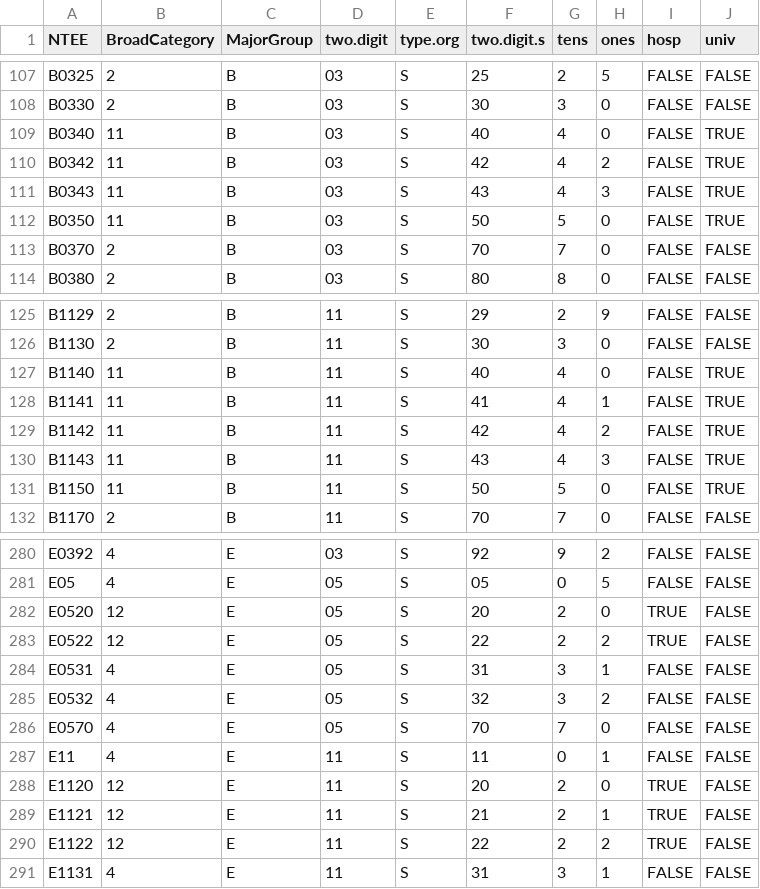
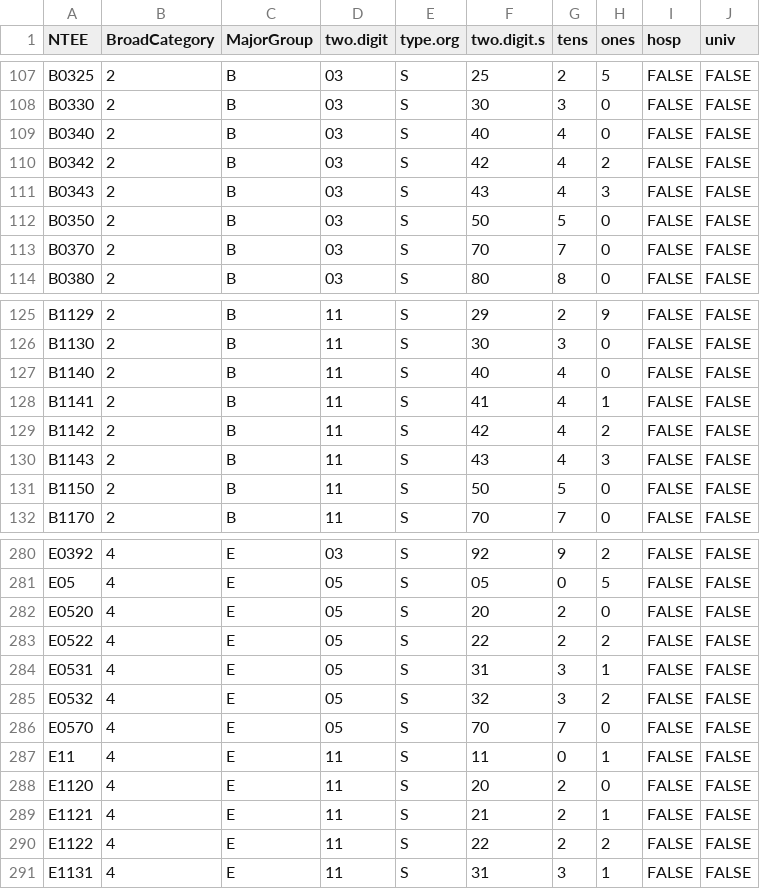
Before and after one commit to Nonprofit-Open-Data-Collective/mission-taxonomies, a CSV file: NTEE-disaggregated/ntee-crosswalk.csv, drawn as a sheet; only a part is shown, gaps mark what is left out; the diff covers the shown part only.

```diff
--- a/NTEE-disaggregated/ntee-crosswalk.csv
+++ b/NTEE-disaggregated/ntee-crosswalk.csv
@@ -108,6 +108,6 @@
 "B0330",2,"B","03","S","30","3","0",FALSE,FALSE
-"B0340",11,"B","03","S","40","4","0",FALSE,TRUE
-"B0342",11,"B","03","S","42","4","2",FALSE,TRUE
-"B0343",11,"B","03","S","43","4","3",FALSE,TRUE
-"B0350",11,"B","03","S","50","5","0",FALSE,TRUE
+"B0340",2,"B","03","S","40","4","0",FALSE,FALSE
+"B0342",2,"B","03","S","42","4","2",FALSE,FALSE
+"B0343",2,"B","03","S","43","4","3",FALSE,FALSE
+"B0350",2,"B","03","S","50","5","0",FALSE,FALSE
 "B0370",2,"B","03","S","70","7","0",FALSE,FALSE
@@ -126,7 +126,7 @@
 "B1130",2,"B","11","S","30","3","0",FALSE,FALSE
-"B1140",11,"B","11","S","40","4","0",FALSE,TRUE
-"B1141",11,"B","11","S","41","4","1",FALSE,TRUE
-"B1142",11,"B","11","S","42","4","2",FALSE,TRUE
-"B1143",11,"B","11","S","43","4","3",FALSE,TRUE
-"B1150",11,"B","11","S","50","5","0",FALSE,TRUE
+"B1140",2,"B","11","S","40","4","0",FALSE,FALSE
+"B1141",2,"B","11","S","41","4","1",FALSE,FALSE
+"B1142",2,"B","11","S","42","4","2",FALSE,FALSE
+"B1143",2,"B","11","S","43","4","3",FALSE,FALSE
+"B1150",2,"B","11","S","50","5","0",FALSE,FALSE
 "B1170",2,"B","11","S","70","7","0",FALSE,FALSE
@@ -281,4 +281,4 @@
 "E05",4,"E","05","S","05","0","5",FALSE,FALSE
-"E0520",12,"E","05","S","20","2","0",TRUE,FALSE
-"E0522",12,"E","05","S","22","2","2",TRUE,FALSE
+"E0520",4,"E","05","S","20","2","0",FALSE,FALSE
+"E0522",4,"E","05","S","22","2","2",FALSE,FALSE
 "E0531",4,"E","05","S","31","3","1",FALSE,FALSE
@@ -287,5 +287,5 @@
 "E11",4,"E","11","S","11","0","1",FALSE,FALSE
-"E1120",12,"E","11","S","20","2","0",TRUE,FALSE
-"E1121",12,"E","11","S","21","2","1",TRUE,FALSE
-"E1122",12,"E","11","S","22","2","2",TRUE,FALSE
+"E1120",4,"E","11","S","20","2","0",FALSE,FALSE
+"E1121",4,"E","11","S","21","2","1",FALSE,FALSE
+"E1122",4,"E","11","S","22","2","2",FALSE,FALSE
 "E1131",4,"E","11","S","31","3","1",FALSE,FALSE
```
Also changed, not shown: 48 edited cells elsewhere in this file, 4 other files.
